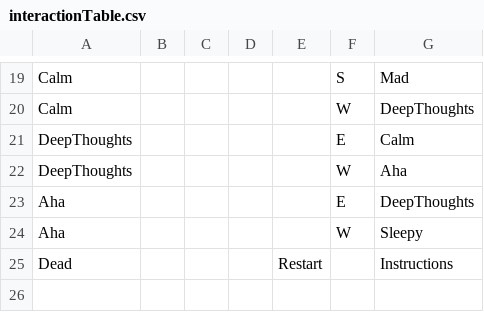
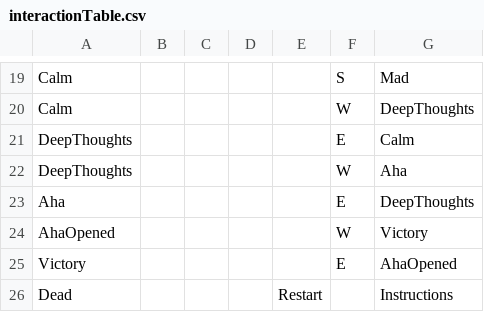
Before and after one commit to scottkildall/p5.2DAdventure, a CSV file: MoodyMazeNPCs/data/interactionTable.csv, drawn as a sheet; only a part is shown, gaps mark what is left out; removed rows and columns are numbered as before the commit, all else as after; the diff names each change by its address in the sheet, - before the commit and + after, or states it on an @@ line.

```diff
--- a/MoodyMazeNPCs/data/interactionTable.csv
+++ b/MoodyMazeNPCs/data/interactionTable.csv
-row 24: Aha |  |  |  |  | W | Sleepy
+row 24: AhaOpened |  |  |  |  | W | Victory
+row 25: Victory |  |  |  |  | E | AhaOpened
```
Also changed, not shown: MoodyMazeNPCs/data/adventureStates.csv, 10 other files.
